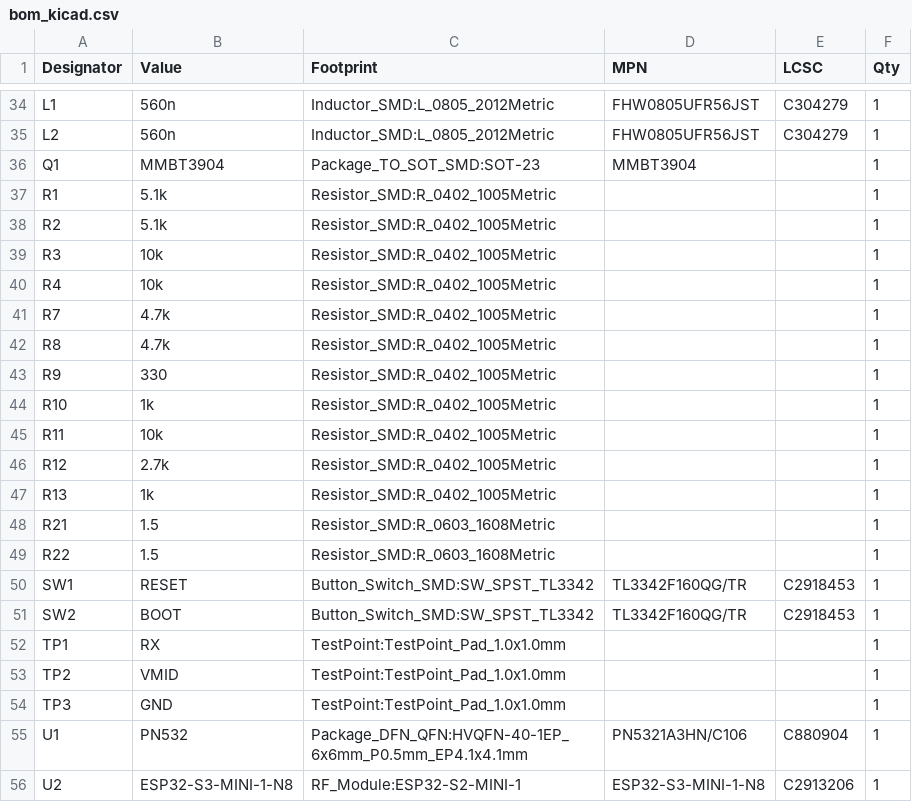
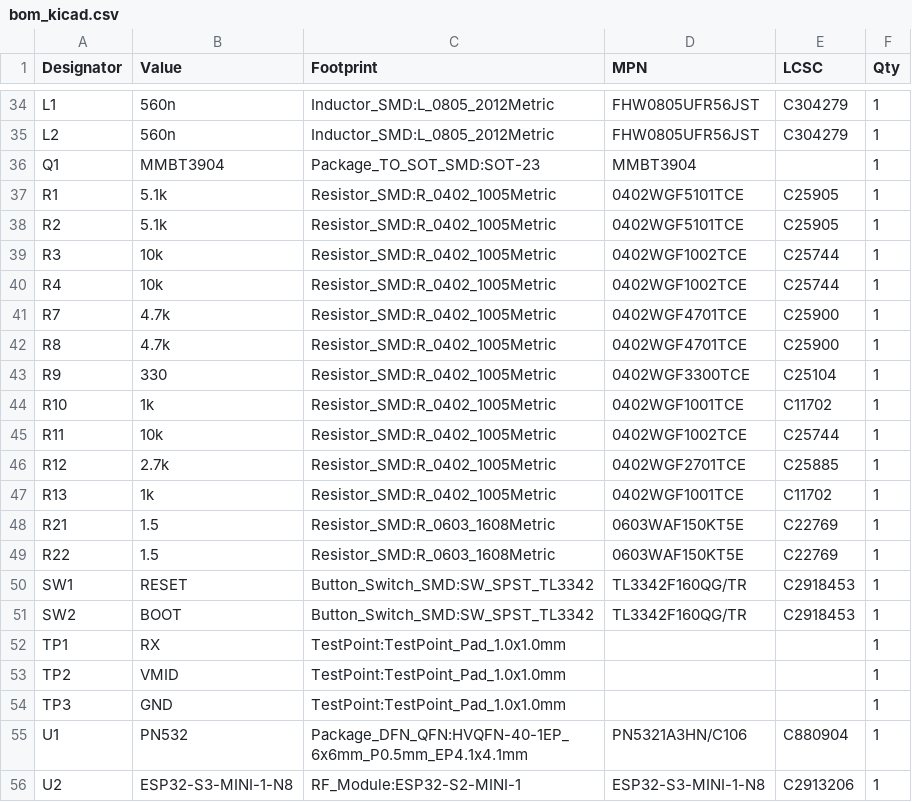
Before and after one commit to kajiyajp/nfcReaderHW-DIY, a CSV file: kicad/bom_kicad.csv, drawn as a sheet; only a part is shown, gaps mark what is left out; the diff covers the shown part only.

```diff
--- a/kicad/bom_kicad.csv
+++ b/kicad/bom_kicad.csv
@@ -36,15 +36,15 @@
 "Q1","MMBT3904","Package_TO_SOT_SMD:SOT-23","MMBT3904","","1"
-"R1","5.1k","Resistor_SMD:R_0402_1005Metric","","","1"
-"R2","5.1k","Resistor_SMD:R_0402_1005Metric","","","1"
-"R3","10k","Resistor_SMD:R_0402_1005Metric","","","1"
-"R4","10k","Resistor_SMD:R_0402_1005Metric","","","1"
-"R7","4.7k","Resistor_SMD:R_0402_1005Metric","","","1"
-"R8","4.7k","Resistor_SMD:R_0402_1005Metric","","","1"
-"R9","330","Resistor_SMD:R_0402_1005Metric","","","1"
-"R10","1k","Resistor_SMD:R_0402_1005Metric","","","1"
-"R11","10k","Resistor_SMD:R_0402_1005Metric","","","1"
-"R12","2.7k","Resistor_SMD:R_0402_1005Metric","","","1"
-"R13","1k","Resistor_SMD:R_0402_1005Metric","","","1"
-"R21","1.5","Resistor_SMD:R_0603_1608Metric","","","1"
-"R22","1.5","Resistor_SMD:R_0603_1608Metric","","","1"
+"R1","5.1k","Resistor_SMD:R_0402_1005Metric","0402WGF5101TCE","C25905","1"
+"R2","5.1k","Resistor_SMD:R_0402_1005Metric","0402WGF5101TCE","C25905","1"
+"R3","10k","Resistor_SMD:R_0402_1005Metric","0402WGF1002TCE","C25744","1"
+"R4","10k","Resistor_SMD:R_0402_1005Metric","0402WGF1002TCE","C25744","1"
+"R7","4.7k","Resistor_SMD:R_0402_1005Metric","0402WGF4701TCE","C25900","1"
+"R8","4.7k","Resistor_SMD:R_0402_1005Metric","0402WGF4701TCE","C25900","1"
+"R9","330","Resistor_SMD:R_0402_1005Metric","0402WGF3300TCE","C25104","1"
+"R10","1k","Resistor_SMD:R_0402_1005Metric","0402WGF1001TCE","C11702","1"
+"R11","10k","Resistor_SMD:R_0402_1005Metric","0402WGF1002TCE","C25744","1"
+"R12","2.7k","Resistor_SMD:R_0402_1005Metric","0402WGF2701TCE","C25885","1"
+"R13","1k","Resistor_SMD:R_0402_1005Metric","0402WGF1001TCE","C11702","1"
+"R21","1.5","Resistor_SMD:R_0603_1608Metric","0603WAF150KT5E","C22769","1"
+"R22","1.5","Resistor_SMD:R_0603_1608Metric","0603WAF150KT5E","C22769","1"
 "SW1","RESET","Button_Switch_SMD:SW_SPST_TL3342","TL3342F160QG/TR","C2918453","1"
```
Also changed, not shown: 46 edited cells elsewhere in this file, fab/nfc_reader_bom.csv, 6 other files.
